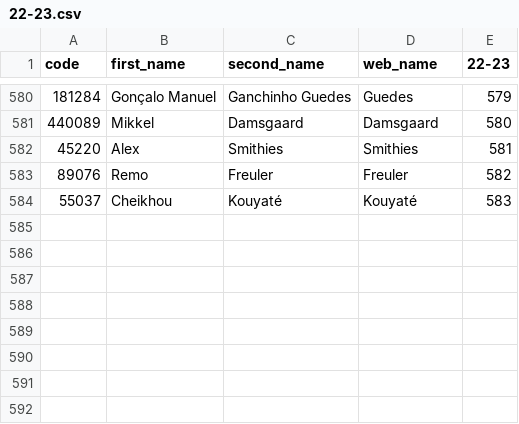
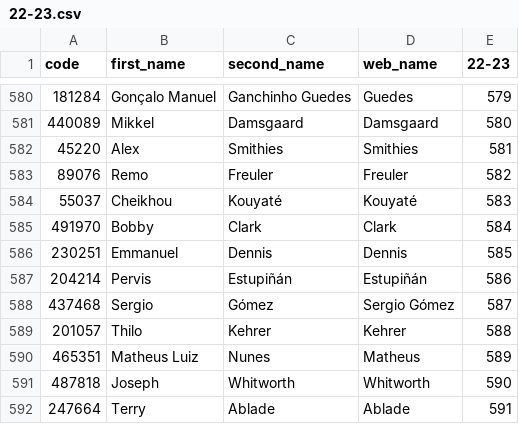
Before and after one commit to ChrisMusson/FPL-ID-Map, a CSV file: FPL/22-23.csv, drawn as a sheet; only a part is shown, gaps mark what is left out.

```diff
--- a/FPL/22-23.csv
+++ b/FPL/22-23.csv
@@ -584 +584,9 @@ code,first_name,second_name,web_name,22-23
 55037,Cheikhou,Kouyaté,Kouyaté,583
+491970,Bobby,Clark,Clark,584
+230251,Emmanuel,Dennis,Dennis,585
+204214,Pervis,Estupiñán,Estupiñán,586
+437468,Sergio,Gómez,Sergio Gómez,587
+201057,Thilo,Kehrer,Kehrer,588
+465351,Matheus Luiz,Nunes,Matheus,589
+487818,Joseph,Whitworth,Whitworth,590
+247664,Terry,Ablade,Ablade,591
```
Also changed, not shown: FBRef.csv, Master.csv, 2 other files.
